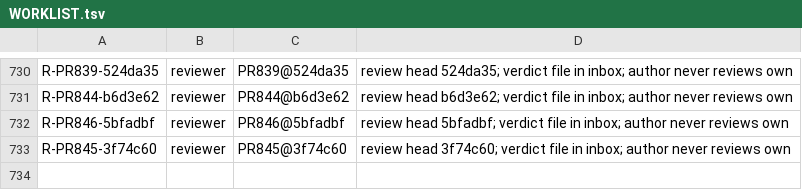
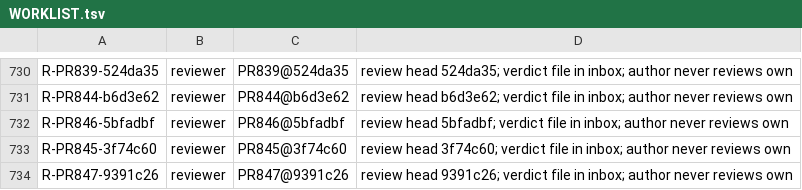
Before and after one commit to SpinStateLabs/field-platform, a TSV file: comms/WORKLIST.tsv, drawn as a sheet; only a part is shown, gaps mark what is left out.

Commit message:
comms: queue-keeper restock

```diff
--- a/comms/WORKLIST.tsv
+++ b/comms/WORKLIST.tsv
@@ -733 +733,2 @@ R-PR846-5bfadbf	reviewer	PR846@5bfadbf	review head 5bfadbf; verdict file in inbo
 R-PR845-3f74c60	reviewer	PR845@3f74c60	review head 3f74c60; verdict file in inbox; author never reviews own
+R-PR847-9391c26	reviewer	PR847@9391c26	review head 9391c26; verdict file in inbox; author never reviews own
```
